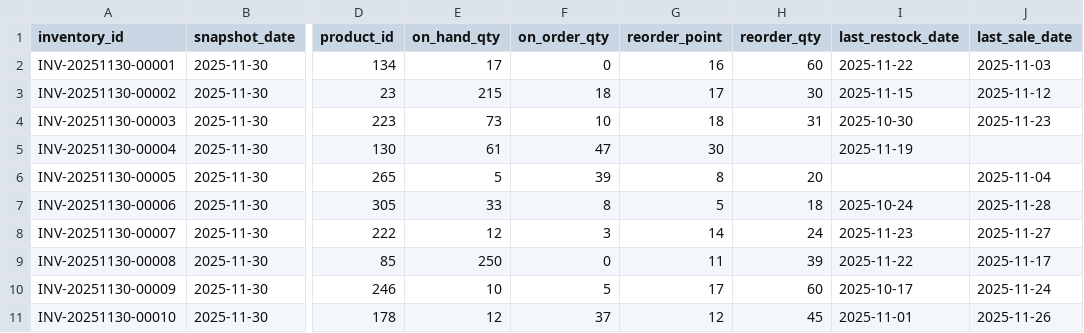
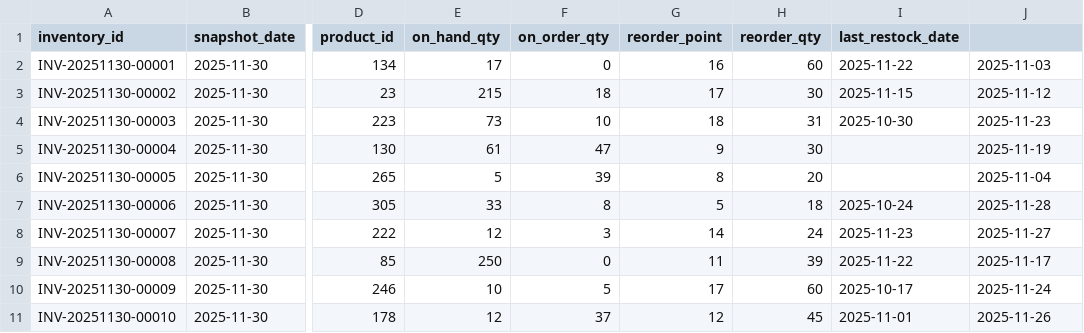
Before and after one commit to anjaneyastratlytics/Bootcamp_Python, a CSV file: 01_Data/dirty/test_inventory.csv, drawn as a sheet; only a part is shown, gaps mark what is left out; the diff names each change by its address in the sheet, - before the commit and + after, or states it on an @@ line.

```diff
--- a/01_Data/dirty/test_inventory.csv
+++ b/01_Data/dirty/test_inventory.csv
-J1: last_sale_date
+J1: (empty)
-G5 (reorder_point): 30
+G5 (reorder_point): 9
-H5 (reorder_qty): (empty)
+H5 (reorder_qty): 30
-I5 (last_restock_date): 2025-11-19
+I5 (last_restock_date): (empty)
-J5: (empty)
+J5: 2025-11-19
```
Also changed, not shown: 2 other files.
